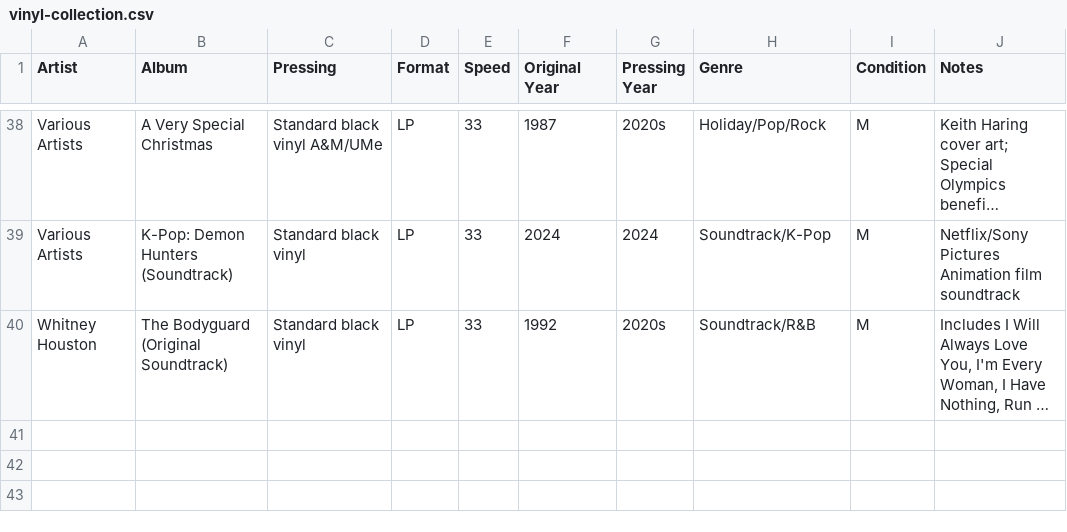
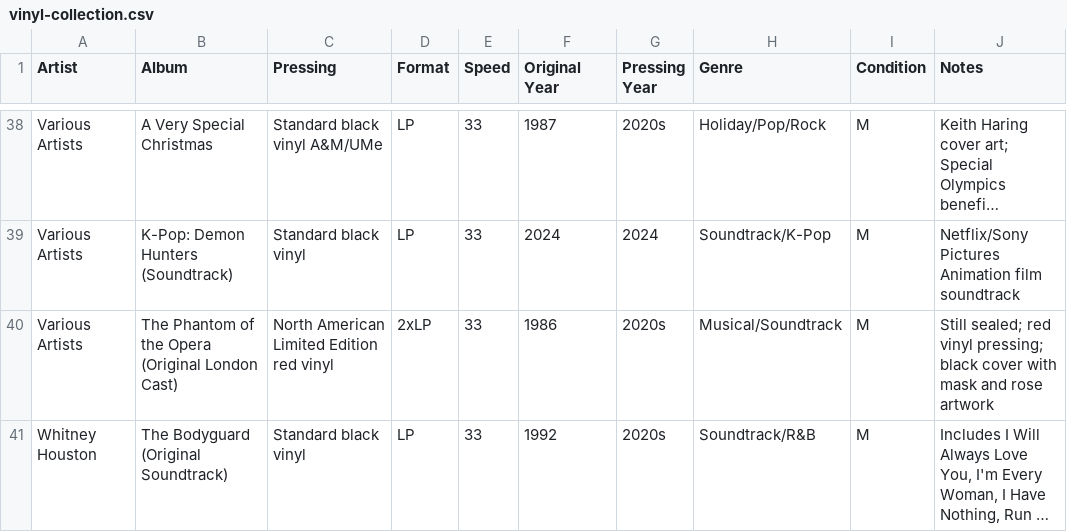
Before and after one commit to LindsayB610/family-vinyl, a CSV file: vinyl-collection.csv, drawn as a sheet; only a part is shown, gaps mark what is left out; long unchanged cells end in …; the diff names each change by its address in the sheet, - before the commit and + after, or states it on an @@ line.

```diff
--- a/vinyl-collection.csv
+++ b/vinyl-collection.csv
+row 40: Various Artists | The Phantom of the Opera (Original London Cast) | North American Limited Edition red vinyl | 2xLP | 33 | 1986 | 2020s | Musical/Soundtrack | M | Still sealed; red vinyl pressing; black cover with mask and rose artwork
```
Also changed, not shown: wishlist.csv, 1 other file.
